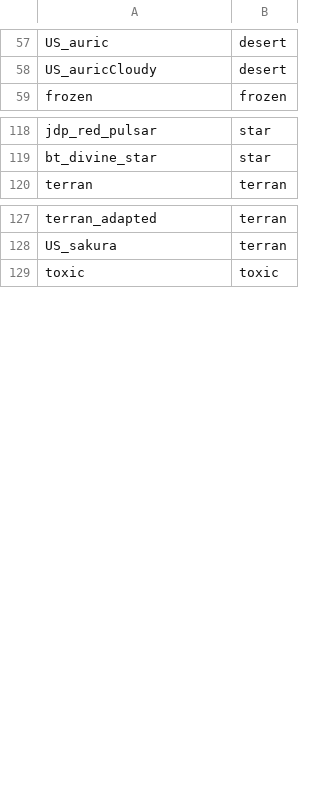
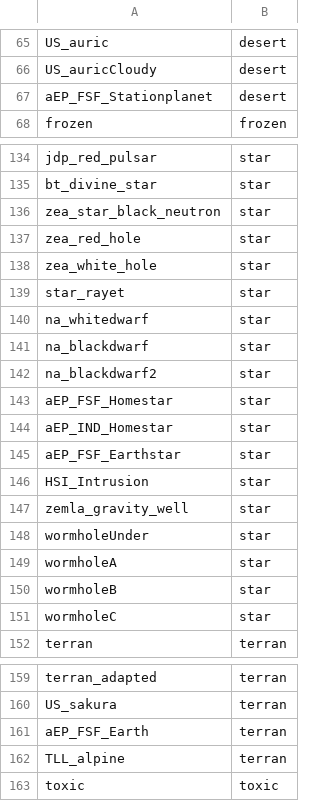
Before and after one commit to boggledstarsector/TASC, a CSV file: data/campaign/terraforming/planet_type_mapping.csv, drawn as a sheet; only a part is shown, gaps mark what is left out; the diff covers the shown part only; the diff names each change by its address in the sheet, - before the commit and + after, or states it on an @@ line.

Commit message:
update planet type mappings

```diff
--- a/data/campaign/terraforming/planet_type_mapping.csv
+++ b/data/campaign/terraforming/planet_type_mapping.csv
+row 67: aEP_FSF_Stationplanet | desert
+row 136: zea_star_black_neutron | star
+row 137: zea_red_hole | star
+row 138: zea_white_hole | star
+row 139: star_rayet | star
+row 140: na_whitedwarf | star
+row 141: na_blackdwarf | star
+row 142: na_blackdwarf2 | star
+row 143: aEP_FSF_Homestar | star
+row 144: aEP_IND_Homestar | star
+row 145: aEP_FSF_Earthstar | star
+row 146: HSI_Intrusion | star
+row 147: zemla_gravity_well | star
+row 148: wormholeUnder | star
+row 149: wormholeA | star
+row 150: wormholeB | star
+row 151: wormholeC | star
+row 161: aEP_FSF_Earth | terran
+row 162: TLL_alpine | terran
```
Also changed, not shown: 16 added rows and 2 removed rows elsewhere in this file, 1 other file.
